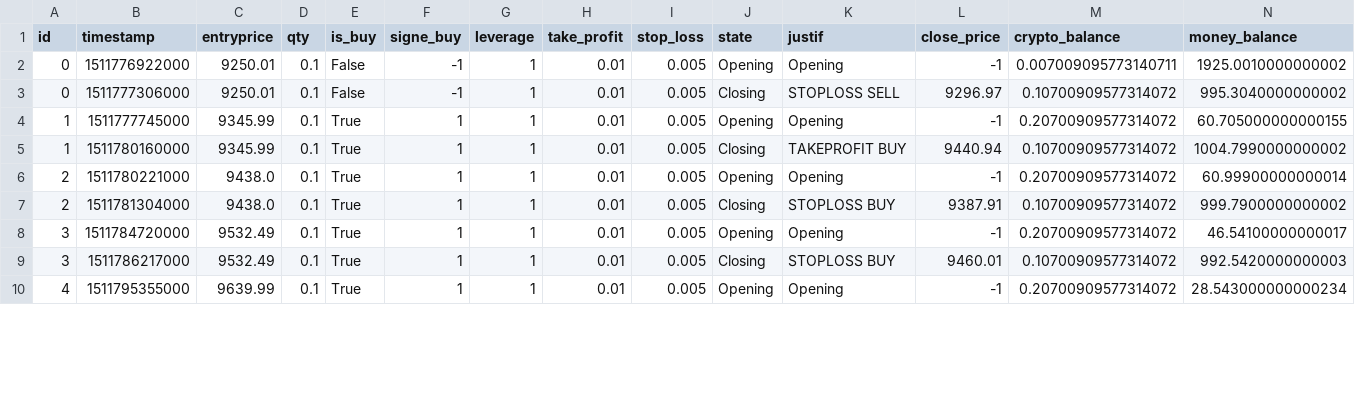
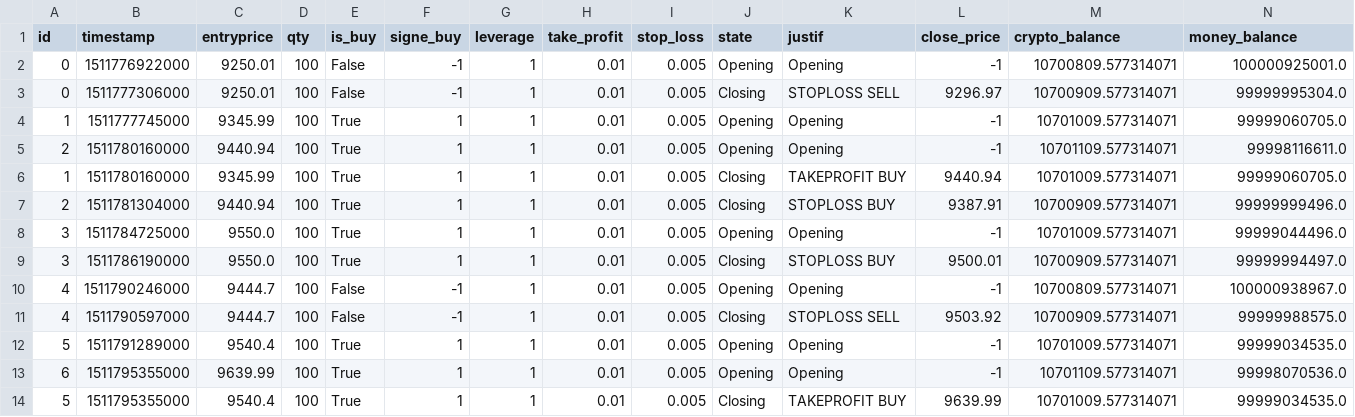
Before and after one commit to InfoFlower/Grid_Trading, a CSV file: src/OPE/reporting/BACKTESTS/1/position_event.csv, drawn as a sheet; only a part is shown; the diff covers the shown part only.

```diff
--- a/src/OPE/reporting/BACKTESTS/1/position_event.csv
+++ b/src/OPE/reporting/BACKTESTS/1/position_event.csv
@@ -1,10 +1,14 @@
 id,timestamp,entryprice,qty,is_buy,signe_buy,leverage,take_profit,stop_loss,state,justif,close_price,crypto_balance,money_balance
-0,1511776922000,9250.01,0.1,False,-1,1,0.01,0.005,Opening,Opening,-1,0.007009095773140711,1925.0010000000002
-0,1511777306000,9250.01,0.1,False,-1,1,0.01,0.005,Closing,STOPLOSS SELL,9296.97,0.10700909577314072,995.3040000000002
-1,1511777745000,9345.99,0.1,True,1,1,0.01,0.005,Opening,Opening,-1,0.20700909577314072,60.705000000000155
-1,1511780160000,9345.99,0.1,True,1,1,0.01,0.005,Closing,TAKEPROFIT BUY,9440.94,0.10700909577314072,1004.7990000000002
-2,1511780221000,9438.0,0.1,True,1,1,0.01,0.005,Opening,Opening,-1,0.20700909577314072,60.99900000000014
-2,1511781304000,9438.0,0.1,True,1,1,0.01,0.005,Closing,STOPLOSS BUY,9387.91,0.10700909577314072,999.7900000000002
-3,1511784720000,9532.49,0.1,True,1,1,0.01,0.005,Opening,Opening,-1,0.20700909577314072,46.54100000000017
-3,1511786217000,9532.49,0.1,True,1,1,0.01,0.005,Closing,STOPLOSS BUY,9460.01,0.10700909577314072,992.5420000000003
-4,1511795355000,9639.99,0.1,True,1,1,0.01,0.005,Opening,Opening,-1,0.20700909577314072,28.543000000000234
+0,1511776922000,9250.01,100,False,-1,1,0.01,0.005,Opening,Opening,-1,10700809.577314071,100000925001.0
+0,1511777306000,9250.01,100,False,-1,1,0.01,0.005,Closing,STOPLOSS SELL,9296.97,10700909.577314071,99999995304.0
+1,1511777745000,9345.99,100,True,1,1,0.01,0.005,Opening,Opening,-1,10701009.577314071,99999060705.0
+2,1511780160000,9440.94,100,True,1,1,0.01,0.005,Opening,Opening,-1,10701109.577314071,99998116611.0
+1,1511780160000,9345.99,100,True,1,1,0.01,0.005,Closing,TAKEPROFIT BUY,9440.94,10701009.577314071,99999060705.0
+2,1511781304000,9440.94,100,True,1,1,0.01,0.005,Closing,STOPLOSS BUY,9387.91,10700909.577314071,99999999496.0
+3,1511784725000,9550.0,100,True,1,1,0.01,0.005,Opening,Opening,-1,10701009.577314071,99999044496.0
+3,1511786190000,9550.0,100,True,1,1,0.01,0.005,Closing,STOPLOSS BUY,9500.01,10700909.577314071,99999994497.0
+4,1511790246000,9444.7,100,False,-1,1,0.01,0.005,Opening,Opening,-1,10700809.577314071,100000938967.0
+4,1511790597000,9444.7,100,False,-1,1,0.01,0.005,Closing,STOPLOSS SELL,9503.92,10700909.577314071,99999988575.0
+5,1511791289000,9540.4,100,True,1,1,0.01,0.005,Opening,Opening,-1,10701009.577314071,99999034535.0
+6,1511795355000,9639.99,100,True,1,1,0.01,0.005,Opening,Opening,-1,10701109.577314071,99998070536.0
+5,1511795355000,9540.4,100,True,1,1,0.01,0.005,Closing,TAKEPROFIT BUY,9639.99,10701009.577314071,99999034535.0
```
Also changed, not shown: 1 added row and 52 edited cells elsewhere in this file, src/OPE/reporting/data_logger/Order.csv, src/OPE/reporting/data_logger/Position.csv, 5 other files.
